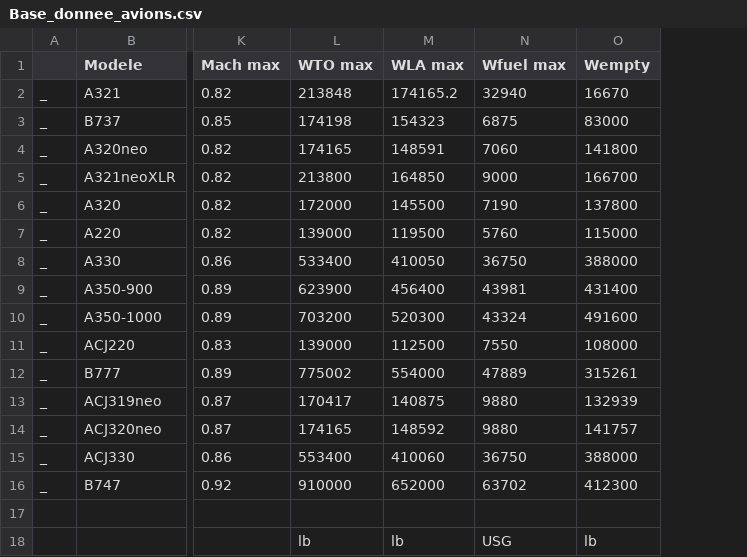
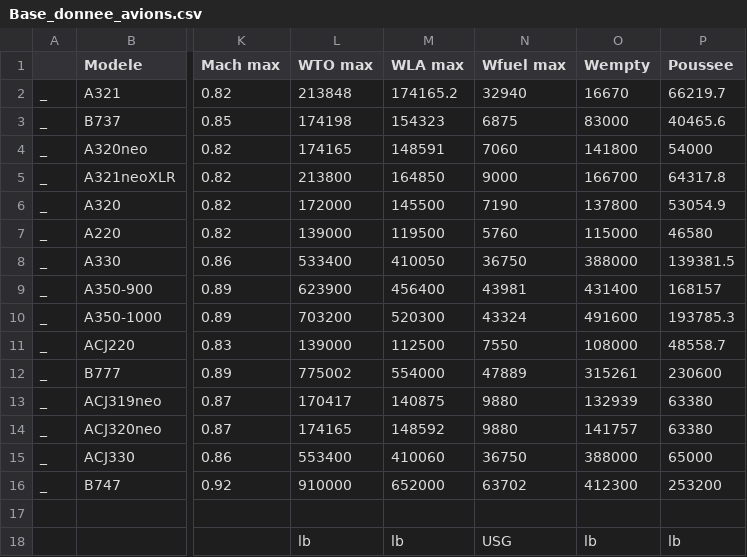
Before and after one commit to sgrosselin/projet-, a CSV file: ConstructionPlanVol/Modules/Base_donnee_avions.csv, drawn as a sheet; only a part is shown, gaps mark what is left out; the diff names each change by its address in the sheet, - before the commit and + after, or states it on an @@ line.

Commit message:
Ajout_poussee

```diff
--- a/ConstructionPlanVol/Modules/Base_donnee_avions.csv
+++ b/ConstructionPlanVol/Modules/Base_donnee_avions.csv
+column P (Poussee), rows 2-18: 66219.7 | 40465.6 | 54000 | 64317.8 | 53054.9 | 46580 | 139381.5 | 168157 | 193785.3 | 48558.7 | 230600 | 63380 | 63380 | 65000 | 253200 |  | lb
```
Also changed, not shown: 1 other file.
